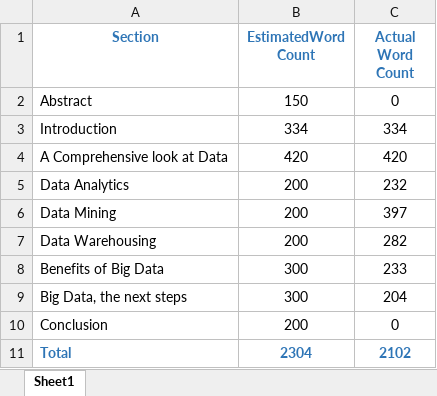
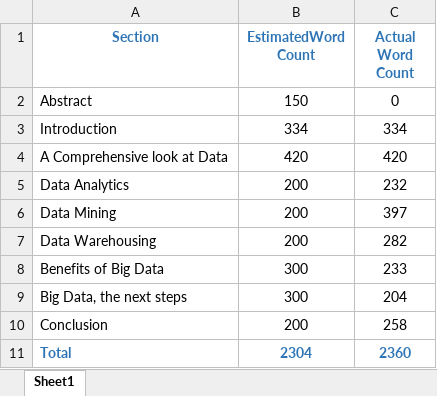
Before and after one commit to willhogan11/BigData_LitReview, an Excel workbook: WordCount.xlsx, sheet Sheet1, drawn as a sheet; values as stored, in another font and other column widths than the file's, no borders; the diff names each change by its address in the sheet, - before the commit and + after, or states it on an @@ line.

```diff
--- a/WordCount.xlsx (sheet Sheet1)
+++ b/WordCount.xlsx (sheet Sheet1)
-C10 (Actual Word Count): 0
+C10 (Actual Word Count): 258
-C11 (Actual Word Count): 2102
+C11 (Actual Word Count): 2360
```
Also changed, not shown: 3 other files.
